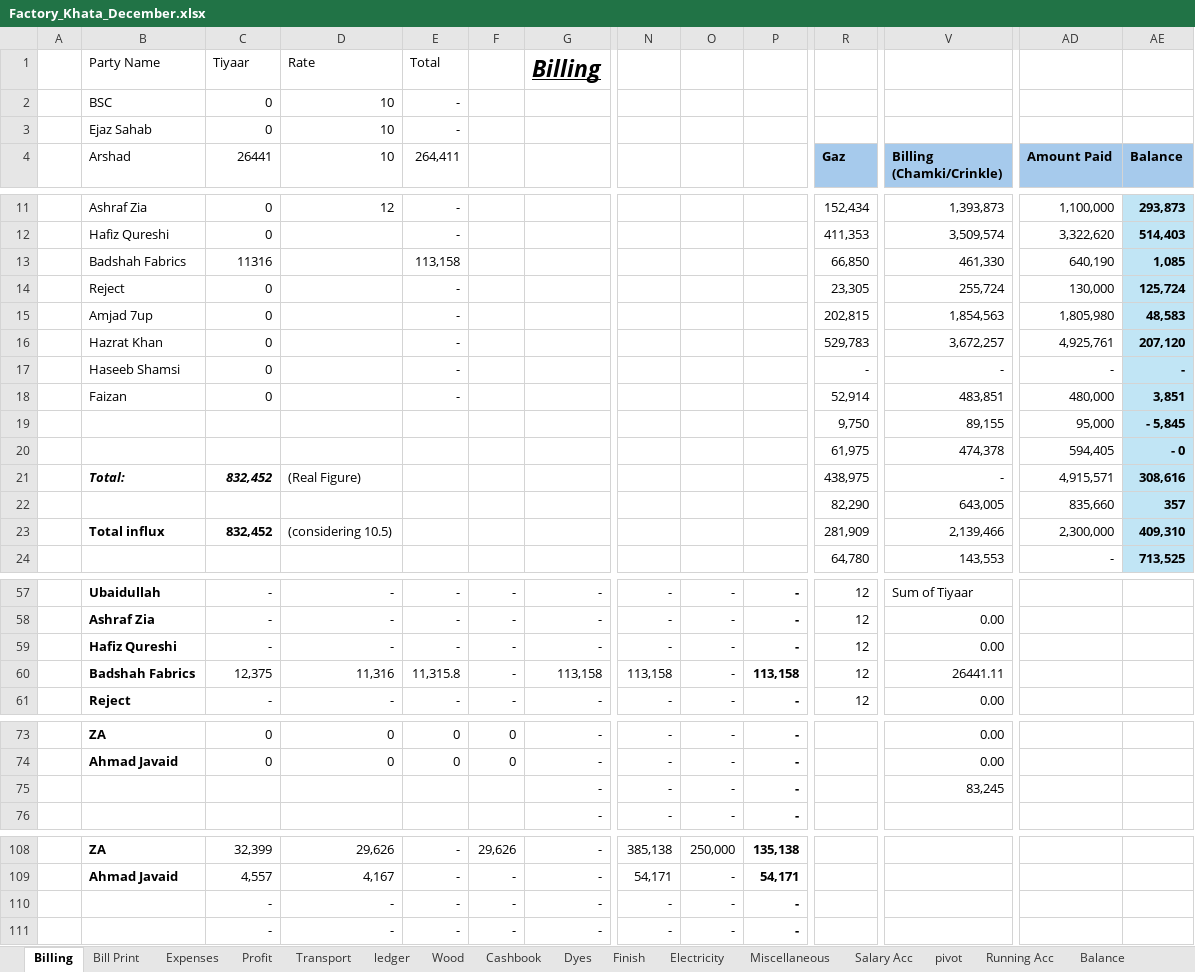
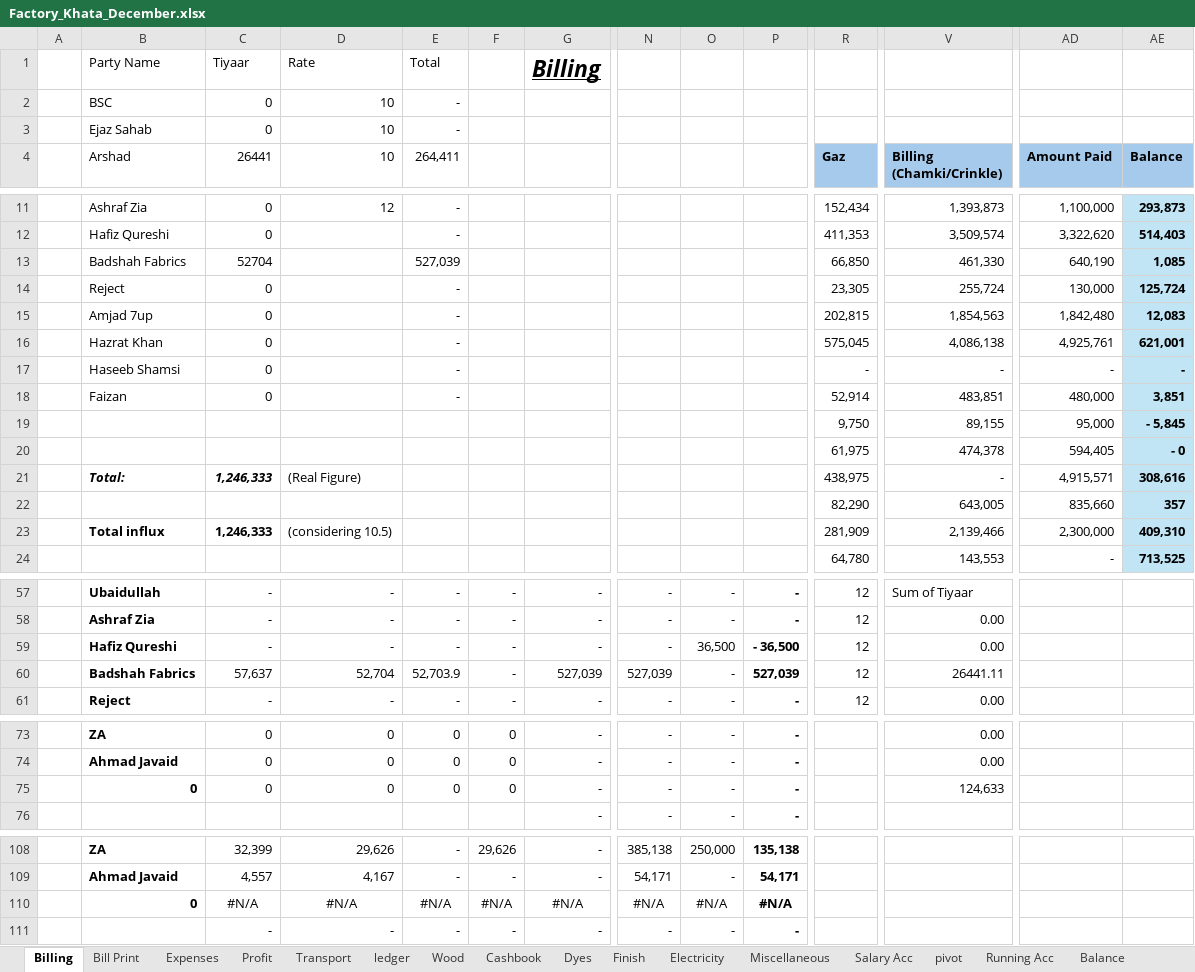
Before and after one commit to omerrazzaq4/AlHamd_Dec, an Excel workbook: Factory_Khata_December.xlsx, sheet Billing, drawn as a sheet; only a part is shown, gaps mark what is left out; values as stored, in another font and other column widths than the file's, no borders; table styles not drawn; removed rows and columns are numbered as before the commit, all else as after; rows hold the shown columns only; the diff covers the shown part only; the diff names each change by its address in the sheet, - before the commit and + after, or states it on an @@ line.

```diff
--- a/Factory_Khata_December.xlsx (sheet Billing)
+++ b/Factory_Khata_December.xlsx (sheet Billing)
-C13 (26441): 11316
+C13 (26441): 52704
-E13 (264,411): 113,158
+E13 (264,411): 527,039
-AD15 (Amount Paid): 1,805,980
+AD15 (Amount Paid): 1,842,480
-AE15 (Balance): 48,583
+AE15 (Balance): 12,083
-R16 (Gaz): 529,783
+R16 (Gaz): 575,045
-V16 (Billing (Chamki/Crinkle)): 3,672,257
+V16 (Billing (Chamki/Crinkle)): 4,086,138
-AE16 (Balance): 207,120
+AE16 (Balance): 621,001
-C21 (26441): 832,452
+C21 (26441): 1,246,333
-C23 (26441): 832,452
+C23 (26441): 1,246,333
-O59: -
+O59: 36,500
-P59: -
+P59: - 36,500
-C60 (26441): 12,375
+C60 (26441): 57,637
-D60 (10): 11,316
+D60 (10): 52,704
-E60 (264,411): 11,315.8
+E60 (264,411): 52,703.9
-G60: 113,158
+G60: 527,039
-N60: 113,158
+N60: 527,039
-P60: 113,158
+P60: 527,039
-B75 (Arshad): (empty)
+B75 (Arshad): 0
-C75 (26441): (empty)
+C75 (26441): 0
-D75 (10): (empty)
+D75 (10): 0
-E75 (264,411): (empty)
+E75 (264,411): 0
-F75: (empty)
+F75: 0
-V75 (Billing (Chamki/Crinkle)): 83,245
+V75 (Billing (Chamki/Crinkle)): 124,633
-row 110:  |  | - | - | - | - | - | - | - | -
+row 110:  | 0 | #N/A | #N/A | #N/A | #N/A | #N/A | #N/A | #N/A | #N/A
```
Also changed, not shown: 7 edited cells elsewhere in this sheet, sheet Cashbook, sheet Wood, sheet ledger, sheet pivot, sheet Profit, sheet Transport, 4 more sheets, formulas that keep their value, charts or pictures.
